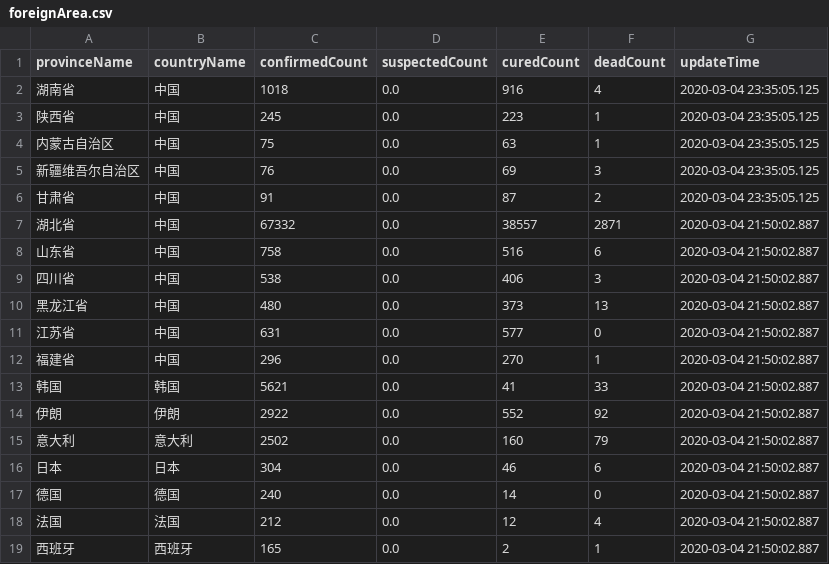
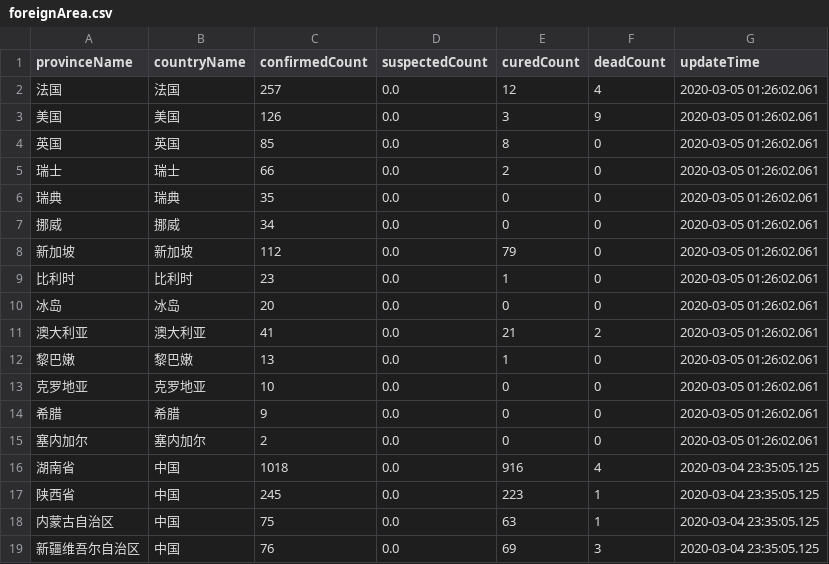
Before and after one commit to habushe/DXY-Area-WorldData, a CSV file: foreign/csv/foreignArea.csv, drawn as a sheet; only a part is shown; the shorter side is filled out with more unchanged rows.

```diff
--- a/foreign/csv/foreignArea.csv
+++ b/foreign/csv/foreignArea.csv
@@ -1,2 +1,16 @@
 provinceName,countryName,confirmedCount,suspectedCount,curedCount,deadCount,updateTime
+法国,法国,257,0.0,12,4,2020-03-05 01:26:02.061
+美国,美国,126,0.0,3,9,2020-03-05 01:26:02.061
+英国,英国,85,0.0,8,0,2020-03-05 01:26:02.061
+瑞士,瑞士,66,0.0,2,0,2020-03-05 01:26:02.061
+瑞典,瑞典,35,0.0,0,0,2020-03-05 01:26:02.061
+挪威,挪威,34,0.0,0,0,2020-03-05 01:26:02.061
+新加坡,新加坡,112,0.0,79,0,2020-03-05 01:26:02.061
+比利时,比利时,23,0.0,1,0,2020-03-05 01:26:02.061
+冰岛,冰岛,20,0.0,0,0,2020-03-05 01:26:02.061
+澳大利亚,澳大利亚,41,0.0,21,2,2020-03-05 01:26:02.061
+黎巴嫩,黎巴嫩,13,0.0,1,0,2020-03-05 01:26:02.061
+克罗地亚,克罗地亚,10,0.0,0,0,2020-03-05 01:26:02.061
+希腊,希腊,9,0.0,0,0,2020-03-05 01:26:02.061
+塞内加尔,塞内加尔,2,0.0,0,0,2020-03-05 01:26:02.061
 湖南省,中国,1018,0.0,916,4,2020-03-04 23:35:05.125
```
Also changed, not shown: 1 other file.
